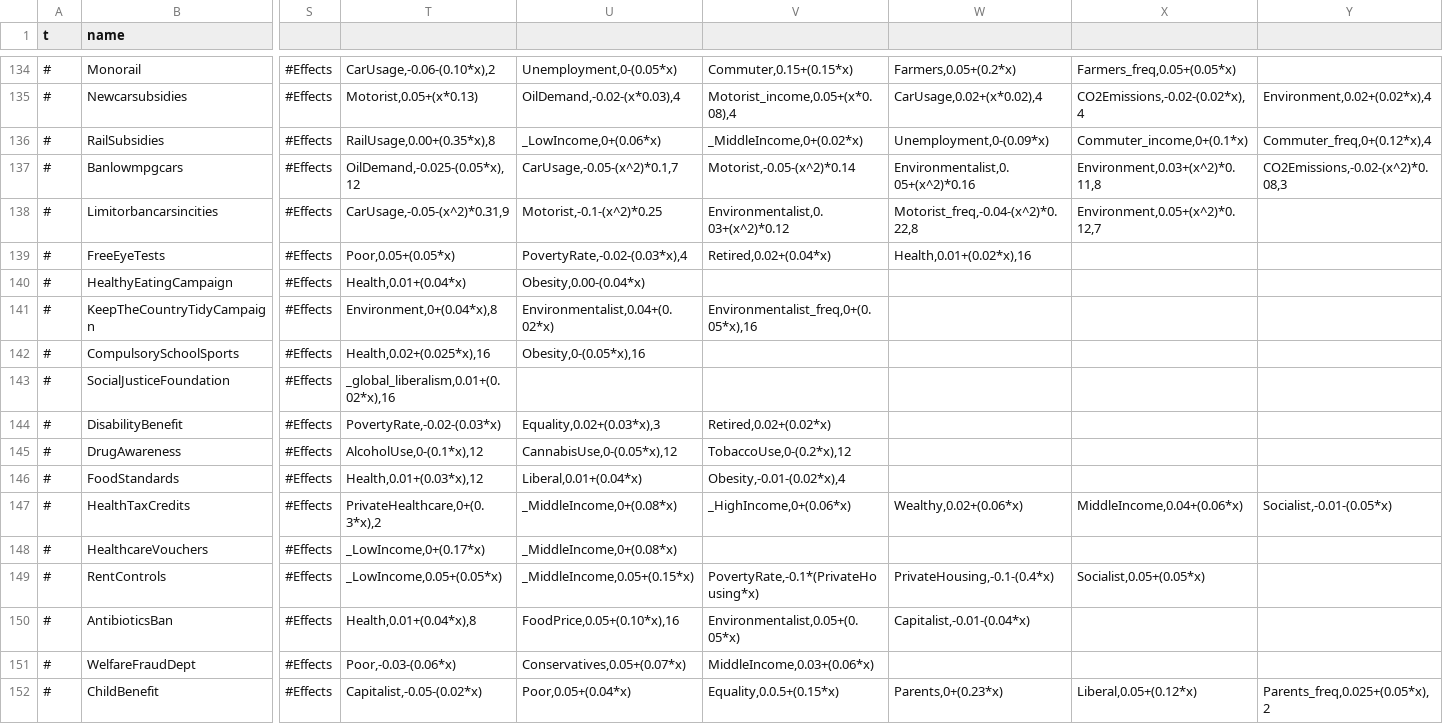
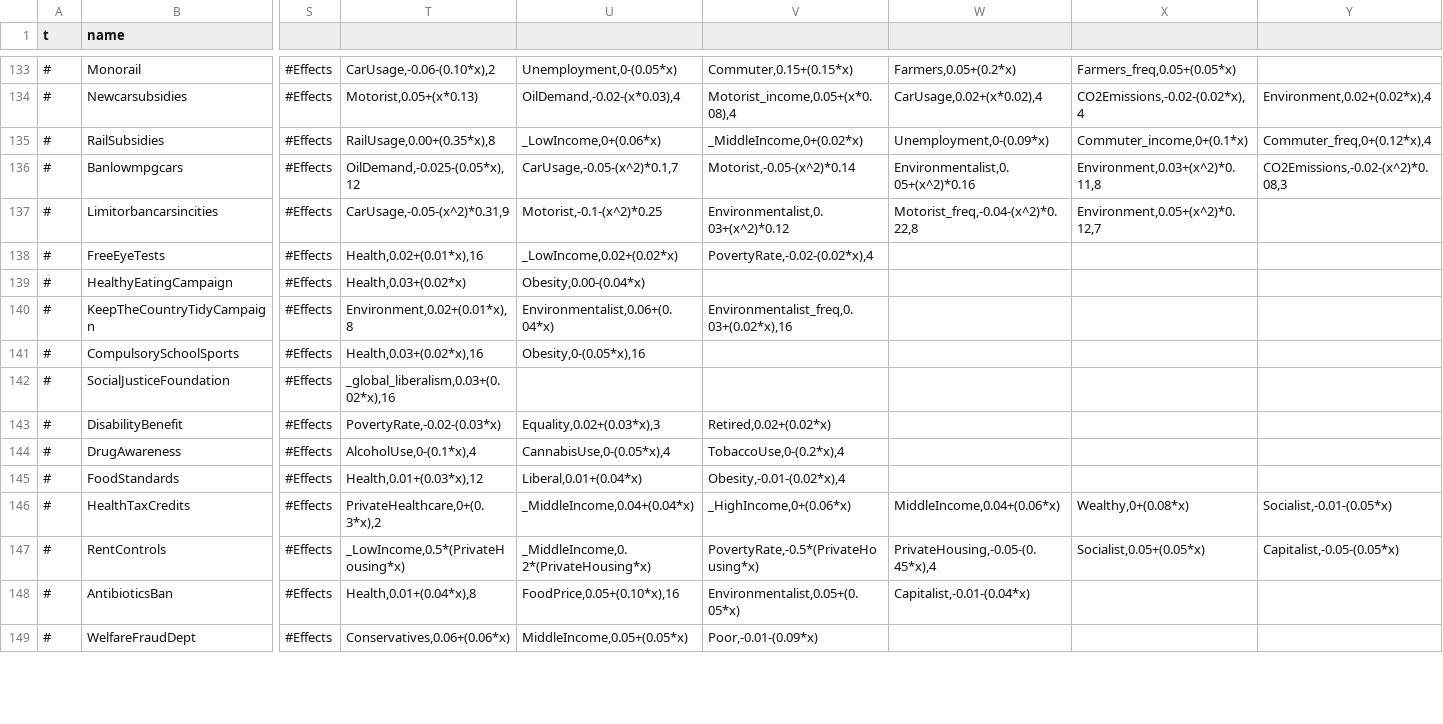
Before and after one commit to Thalassicus/Democracy-3, a CSV file: data/simulation/policies.csv, drawn as a sheet; only a part is shown, gaps mark what is left out; removed rows and columns are numbered as before the commit, all else as after; rows hold the shown columns only; the diff covers the shown part only; the diff names each change by its address in the sheet, - before the commit and + after, or states it on an @@ line.

```diff
--- a/data/simulation/policies.csv
+++ b/data/simulation/policies.csv
-T138: Poor,0.05+(0.05*x)
+T138: Health,0.02+(0.01*x),16
-U138: PovertyRate,-0.02-(0.03*x),4
+U138: _LowIncome,0.02+(0.02*x)
-V138: Retired,0.02+(0.04*x)
+V138: PovertyRate,-0.02-(0.02*x),4
-W138: Health,0.01+(0.02*x),16
+W138: (empty)
-T139: Health,0.01+(0.04*x)
+T139: Health,0.03+(0.02*x)
-T140: Environment,0+(0.04*x),8
+T140: Environment,0.02+(0.01*x),8
-U140: Environmentalist,0.04+(0.02*x)
+U140: Environmentalist,0.06+(0.04*x)
-V140: Environmentalist_freq,0+(0.05*x),16
+V140: Environmentalist_freq,0.03+(0.02*x),16
-T141: Health,0.02+(0.025*x),16
+T141: Health,0.03+(0.02*x),16
-T142: _global_liberalism,0.01+(0.02*x),16
+T142: _global_liberalism,0.03+(0.02*x),16
-T144: AlcoholUse,0-(0.1*x),12
+T144: AlcoholUse,0-(0.1*x),4
-U144: CannabisUse,0-(0.05*x),12
+U144: CannabisUse,0-(0.05*x),4
-V144: TobaccoUse,0-(0.2*x),12
+V144: TobaccoUse,0-(0.2*x),4
-U146: _MiddleIncome,0+(0.08*x)
+U146: _MiddleIncome,0.04+(0.04*x)
-W146: Wealthy,0.02+(0.06*x)
+W146: MiddleIncome,0.04+(0.06*x)
-X146: MiddleIncome,0.04+(0.06*x)
+X146: Wealthy,0+(0.08*x)
-row 148: # | HealthcareVouchers | #Effects | _LowIncome,0+(0.17*x) | _MiddleIncome,0+(0.08*x)
-T147: _LowIncome,0.05+(0.05*x)
+T147: _LowIncome,0.5*(PrivateHousing*x)
-U147: _MiddleIncome,0.05+(0.15*x)
+U147: _MiddleIncome,0.2*(PrivateHousing*x)
-V147: PovertyRate,-0.1*(PrivateHousing*x)
+V147: PovertyRate,-0.5*(PrivateHousing*x)
-W147: PrivateHousing,-0.1-(0.4*x)
+W147: PrivateHousing,-0.05-(0.45*x),4
-Y147: (empty)
+Y147: Capitalist,-0.05-(0.05*x)
-T149: Poor,-0.03-(0.06*x)
+T149: Conservatives,0.06+(0.06*x)
-U149: Conservatives,0.05+(0.07*x)
+U149: MiddleIncome,0.05+(0.05*x)
-V149: MiddleIncome,0.03+(0.06*x)
+V149: Poor,-0.01-(0.09*x)
-row 152: # | ChildBenefit | #Effects | Capitalist,-0.05-(0.02*x) | Poor,0.05+(0.04*x) | Equality,0.0.5+(0.15*x) | Parents,0+(0.23*x) | Liberal,0.05+(0.12*x) | Parents_freq,0.025+(0.05*x),2
```
Also changed, not shown: 1 removed row and 25 edited cells elsewhere in this file, data/simulation/simulation.csv, data/simulation/situations.csv, 2 other files.
